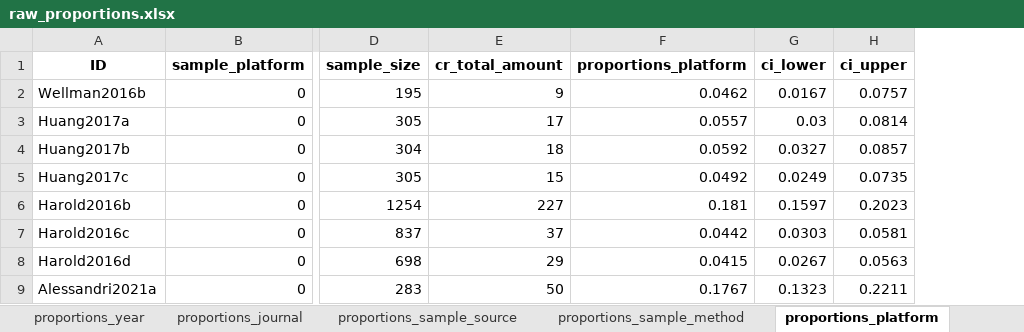
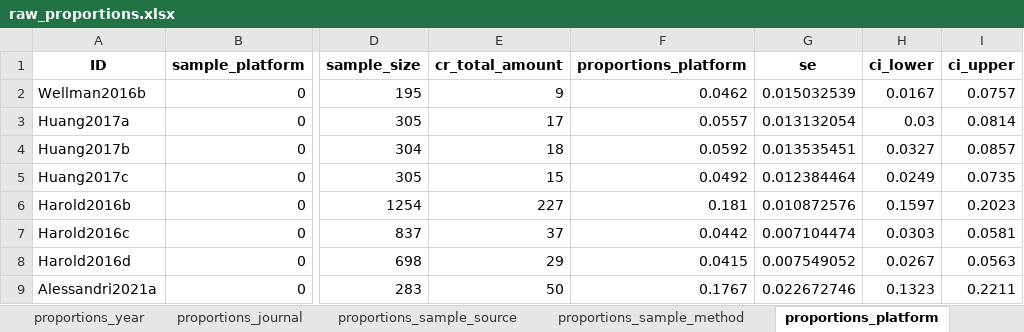
Before and after one commit to cory-moore/careless_response_meta_analysis, an Excel workbook: results/raw_proportions.xlsx, sheet proportions_platform, drawn as a sheet; only a part is shown, gaps mark what is left out; values as stored, in another font and other column widths than the file's, no borders; the diff names each change by its address in the sheet, - before the commit and + after, or states it on an @@ line.

Commit message:
recoded se into raw proportions dfs

```diff
--- a/results/raw_proportions.xlsx (sheet proportions_platform)
+++ b/results/raw_proportions.xlsx (sheet proportions_platform)
+column G (se), rows 2-9: 0.015032539 | 0.013132054 | 0.013535451 | 0.012384464 | 0.010872576 | 0.007104474 | 0.007549052 | 0.022672746
```
Also changed, not shown: sheet proportions_total, sheet proportions_year, sheet proportions_sample_source, sheet proportions_sample_method, sheet proportions_journal, sheet proportions_cr_method, 1 more sheet, results/frequencies.xlsx, 3 other files.
